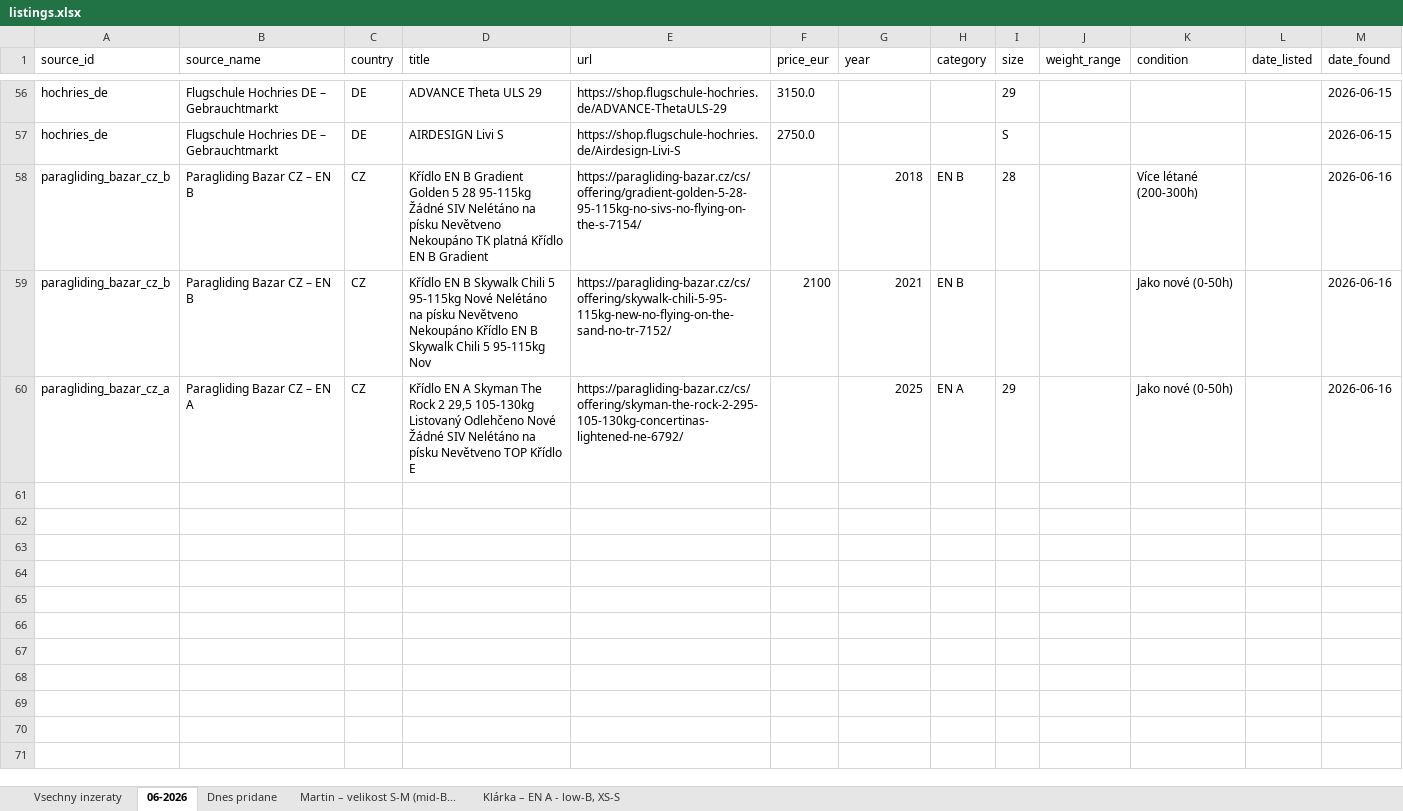
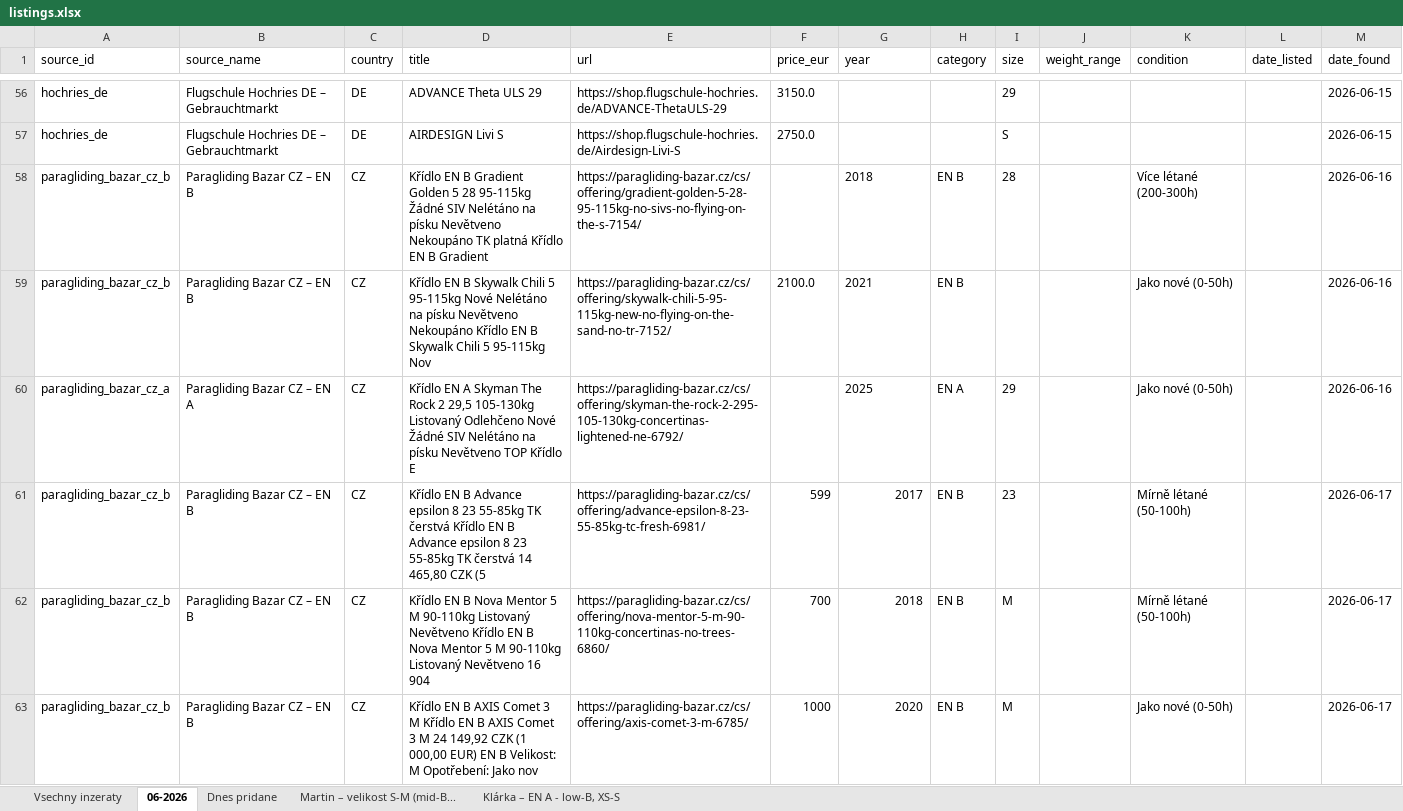
Before and after one commit to zimmema3/paragliding, an Excel workbook: data/bazar_watcher/listings.xlsx, sheet 06-2026, drawn as a sheet; only a part is shown, gaps mark what is left out; values as stored, in another font and other column widths than the file's, no borders; the diff covers the shown part only; the diff names each change by its address in the sheet, - before the commit and + after, or states it on an @@ line.

```diff
--- a/data/bazar_watcher/listings.xlsx (sheet 06-2026)
+++ b/data/bazar_watcher/listings.xlsx (sheet 06-2026)
-G58:G60 alignment: right
+G58:G60 alignment: left
-F59 (price_eur): 2100
+F59 (price_eur): 2100.0
+row 61: paragliding_bazar_cz_b | Paragliding Bazar CZ – EN B | CZ | Křídlo EN B Advance epsilon 8 23 55-85kg TK čerstvá Křídlo EN B Advance epsilon 8 23 55-85kg TK čerstvá 14 465,80 CZK (5 | https://paragliding-bazar.cz/cs/offering/advance-epsilon-8-23-55-85kg-tc-fresh-6981/ | 599 | 2017 | EN B | 23 |  | Mírně létané (50-100h) |  | 2026-06-17
+row 62: paragliding_bazar_cz_b | Paragliding Bazar CZ – EN B | CZ | Křídlo EN B Nova Mentor 5 M 90-110kg Listovaný Nevětveno Křídlo EN B Nova Mentor 5 M 90-110kg Listovaný Nevětveno 16 904 | https://paragliding-bazar.cz/cs/offering/nova-mentor-5-m-90-110kg-concertinas-no-trees-6860/ | 700 | 2018 | EN B | M |  | Mírně létané (50-100h) |  | 2026-06-17
+row 63: paragliding_bazar_cz_b | Paragliding Bazar CZ – EN B | CZ | Křídlo EN B AXIS Comet 3 M Křídlo EN B AXIS Comet 3 M 24 149,92 CZK (1 000,00 EUR) EN B Velikost: M Opotřebení: Jako nov | https://paragliding-bazar.cz/cs/offering/axis-comet-3-m-6785/ | 1000 | 2020 | EN B | M |  | Jako nové (0-50h) |  | 2026-06-17
```
Also changed, not shown: 6 added rows elsewhere in this sheet, sheet Vsechny inzeraty, sheet Dnes pridane, sheet Klárka – EN A - low-B, XS-S, 1 other file.
